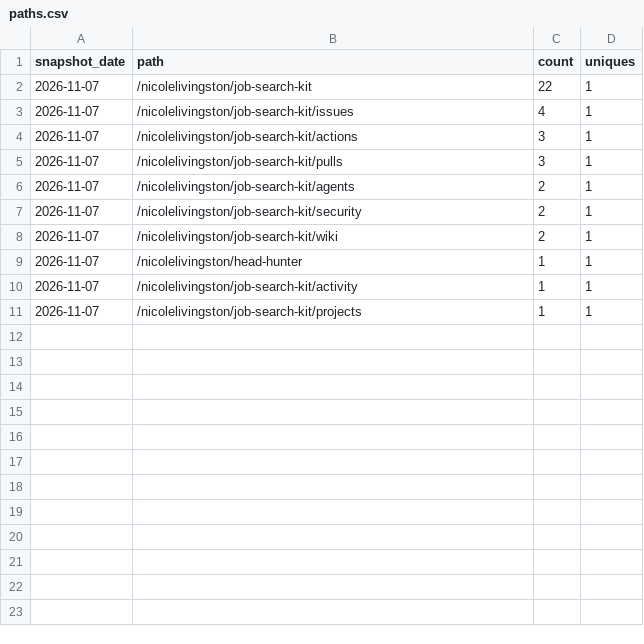
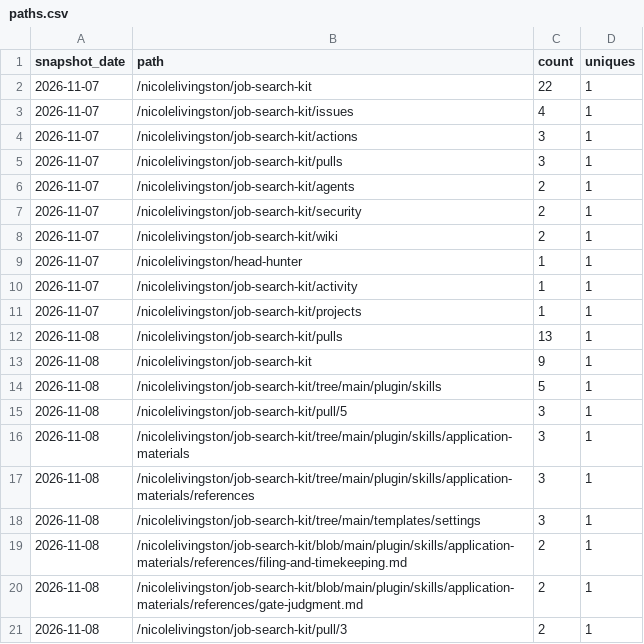
Before and after one commit to nicolelivingston/job-search-kit, a CSV file: traffic/paths.csv, drawn as a sheet; the diff names each change by its address in the sheet, - before the commit and + after, or states it on an @@ line.

```diff
--- a/traffic/paths.csv
+++ b/traffic/paths.csv
+row 12: 2026-11-08 | /nicolelivingston/job-search-kit/pulls | 13 | 1
+row 13: 2026-11-08 | /nicolelivingston/job-search-kit | 9 | 1
+row 14: 2026-11-08 | /nicolelivingston/job-search-kit/tree/main/plugin/skills | 5 | 1
+row 15: 2026-11-08 | /nicolelivingston/job-search-kit/pull/5 | 3 | 1
+row 16: 2026-11-08 | /nicolelivingston/job-search-kit/tree/main/plugin/skills/application-materials | 3 | 1
+row 17: 2026-11-08 | /nicolelivingston/job-search-kit/tree/main/plugin/skills/application-materials/references | 3 | 1
+row 18: 2026-11-08 | /nicolelivingston/job-search-kit/tree/main/templates/settings | 3 | 1
+row 19: 2026-11-08 | /nicolelivingston/job-search-kit/blob/main/plugin/skills/application-materials/references/filing-and-timekeeping.md | 2 | 1
+row 20: 2026-11-08 | /nicolelivingston/job-search-kit/blob/main/plugin/skills/application-materials/references/gate-judgment.md | 2 | 1
+row 21: 2026-11-08 | /nicolelivingston/job-search-kit/pull/3 | 2 | 1
```
Also changed, not shown: traffic/clones.csv, traffic/views.csv, 1 other file.
